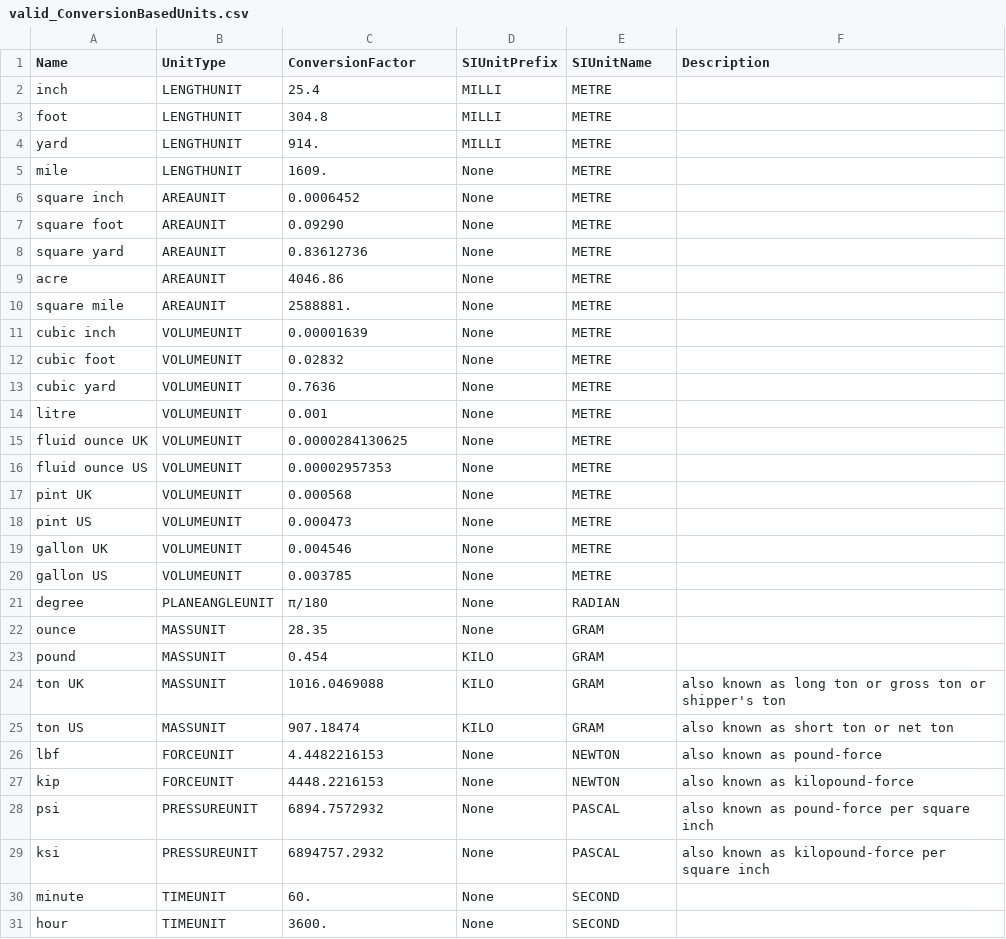
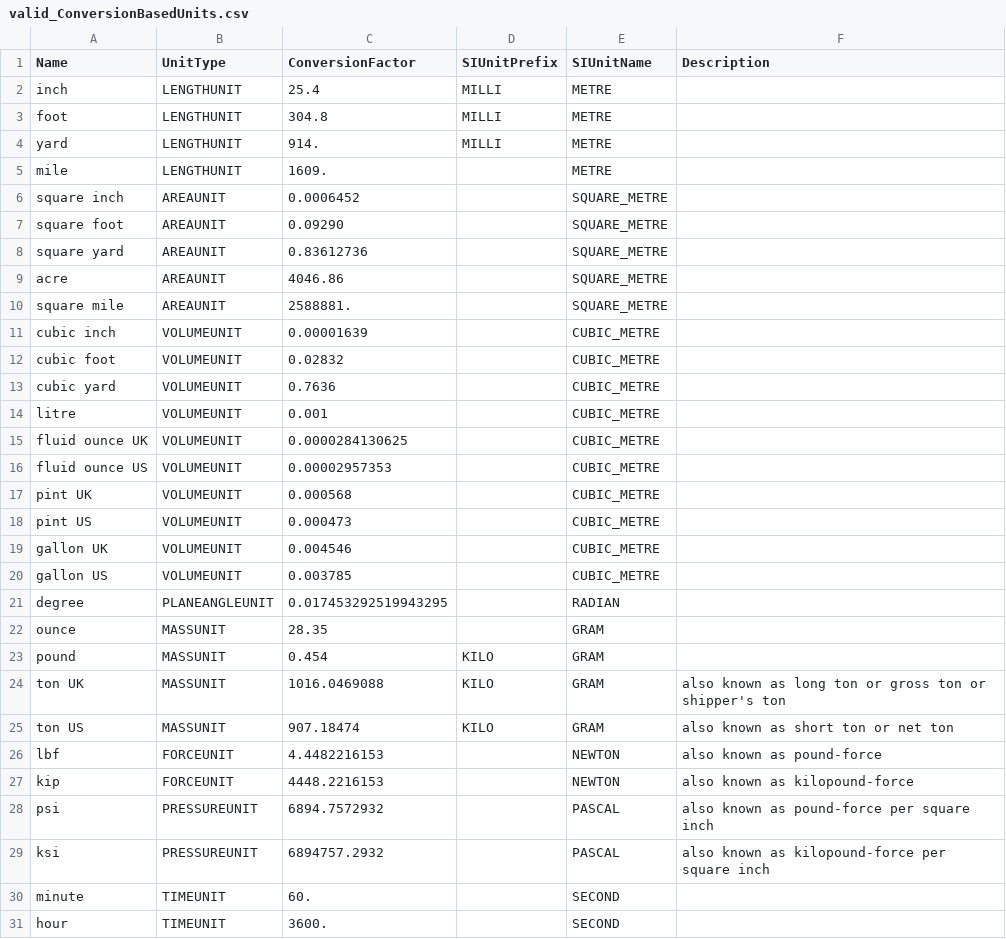
Before and after one commit to buildingSMART/ifc-gherkin-rules, a CSV file: features/resources/IFC4/valid_ConversionBasedUnits.csv, drawn as a sheet; only a part is shown; the diff covers the shown part only.

```diff
--- a/features/resources/IFC4/valid_ConversionBasedUnits.csv
+++ b/features/resources/IFC4/valid_ConversionBasedUnits.csv
@@ -4,20 +4,20 @@ foot,LENGTHUNIT,304.8,MILLI,METRE
 yard,LENGTHUNIT,914.,MILLI,METRE
-mile,LENGTHUNIT,1609.,None,METRE
-square inch,AREAUNIT,0.0006452,None,METRE
-square foot,AREAUNIT,0.09290,None,METRE
-square yard,AREAUNIT,0.83612736,None,METRE
-acre,AREAUNIT,4046.86,None,METRE
-square mile,AREAUNIT,2588881.,None,METRE
-cubic inch,VOLUMEUNIT,0.00001639,None,METRE
-cubic foot,VOLUMEUNIT,0.02832,None,METRE
-cubic yard,VOLUMEUNIT,0.7636,None,METRE
-litre,VOLUMEUNIT,0.001,None,METRE
-fluid ounce UK,VOLUMEUNIT,0.0000284130625,None,METRE
-fluid ounce US,VOLUMEUNIT,0.00002957353,None,METRE
-pint UK,VOLUMEUNIT,0.000568,None,METRE
-pint US,VOLUMEUNIT,0.000473,None,METRE
-gallon UK,VOLUMEUNIT,0.004546,None,METRE
-gallon US,VOLUMEUNIT,0.003785,None,METRE
-degree,PLANEANGLEUNIT,π/180,None,RADIAN
-ounce,MASSUNIT,28.35,None,GRAM
+mile,LENGTHUNIT,1609.,,METRE
+square inch,AREAUNIT,0.0006452,,SQUARE_METRE
+square foot,AREAUNIT,0.09290,,SQUARE_METRE
+square yard,AREAUNIT,0.83612736,,SQUARE_METRE
+acre,AREAUNIT,4046.86,,SQUARE_METRE
+square mile,AREAUNIT,2588881.,,SQUARE_METRE
+cubic inch,VOLUMEUNIT,0.00001639,,CUBIC_METRE
+cubic foot,VOLUMEUNIT,0.02832,,CUBIC_METRE
+cubic yard,VOLUMEUNIT,0.7636,,CUBIC_METRE
+litre,VOLUMEUNIT,0.001,,CUBIC_METRE
+fluid ounce UK,VOLUMEUNIT,0.0000284130625,,CUBIC_METRE
+fluid ounce US,VOLUMEUNIT,0.00002957353,,CUBIC_METRE
+pint UK,VOLUMEUNIT,0.000568,,CUBIC_METRE
+pint US,VOLUMEUNIT,0.000473,,CUBIC_METRE
+gallon UK,VOLUMEUNIT,0.004546,,CUBIC_METRE
+gallon US,VOLUMEUNIT,0.003785,,CUBIC_METRE
+degree,PLANEANGLEUNIT,0.017453292519943295,,RADIAN
+ounce,MASSUNIT,28.35,,GRAM
 pound,MASSUNIT,0.454,KILO,GRAM
@@ -25,7 +25,7 @@ ton UK,MASSUNIT,1016.0469088,KILO,GRAM,also known as long ton or gross ton or sh
 ton US,MASSUNIT,907.18474,KILO,GRAM,also known as short ton or net ton
-lbf,FORCEUNIT,4.4482216153,None,NEWTON,also known as pound-force
-kip,FORCEUNIT,4448.2216153,None,NEWTON,also known as kilopound-force
-psi,PRESSUREUNIT,6894.7572932,None,PASCAL,also known as pound-force per square inch
-ksi,PRESSUREUNIT,6894757.2932,None,PASCAL,also known as kilopound-force per square inch
-minute,TIMEUNIT,60.,None,SECOND
-hour,TIMEUNIT,3600.,None,SECOND
+lbf,FORCEUNIT,4.4482216153,,NEWTON,also known as pound-force
+kip,FORCEUNIT,4448.2216153,,NEWTON,also known as kilopound-force
+psi,PRESSUREUNIT,6894.7572932,,PASCAL,also known as pound-force per square inch
+ksi,PRESSUREUNIT,6894757.2932,,PASCAL,also known as kilopound-force per square inch
+minute,TIMEUNIT,60.,,SECOND
+hour,TIMEUNIT,3600.,,SECOND
```
Also changed, not shown: 2 edited cells elsewhere in this file, features/resources/IFC2X3/valid_ConversionBasedUnits.csv, features/resources/IFC4X3/valid_ConversionBasedUnits.csv, 2 other files.
